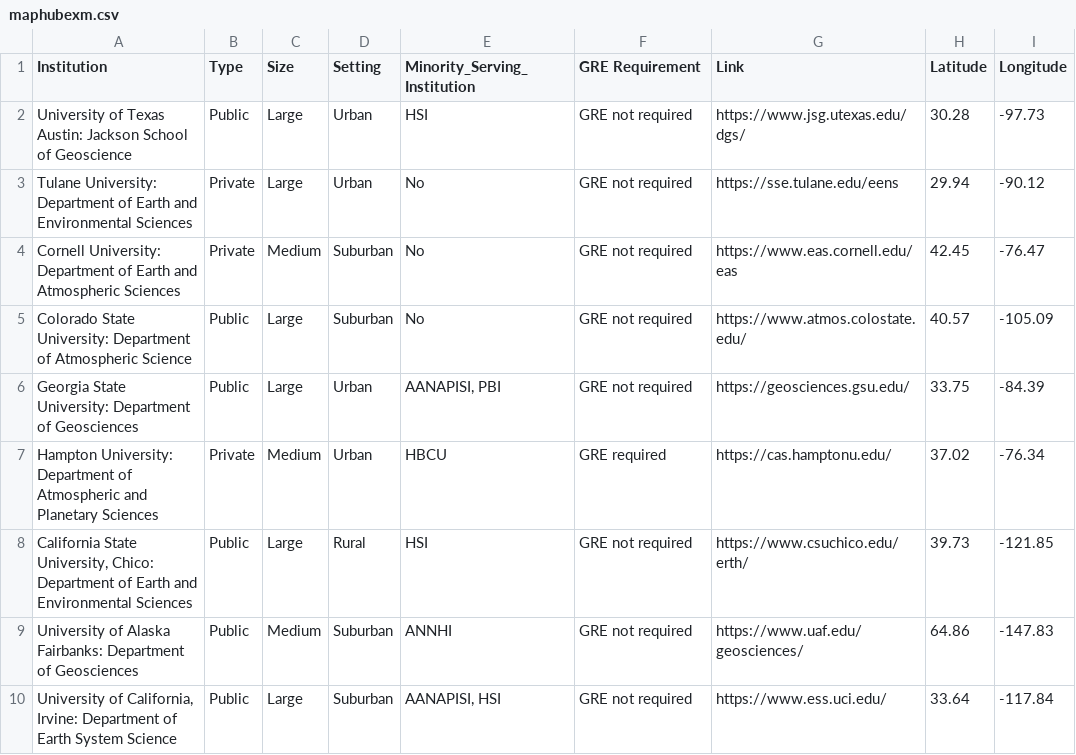
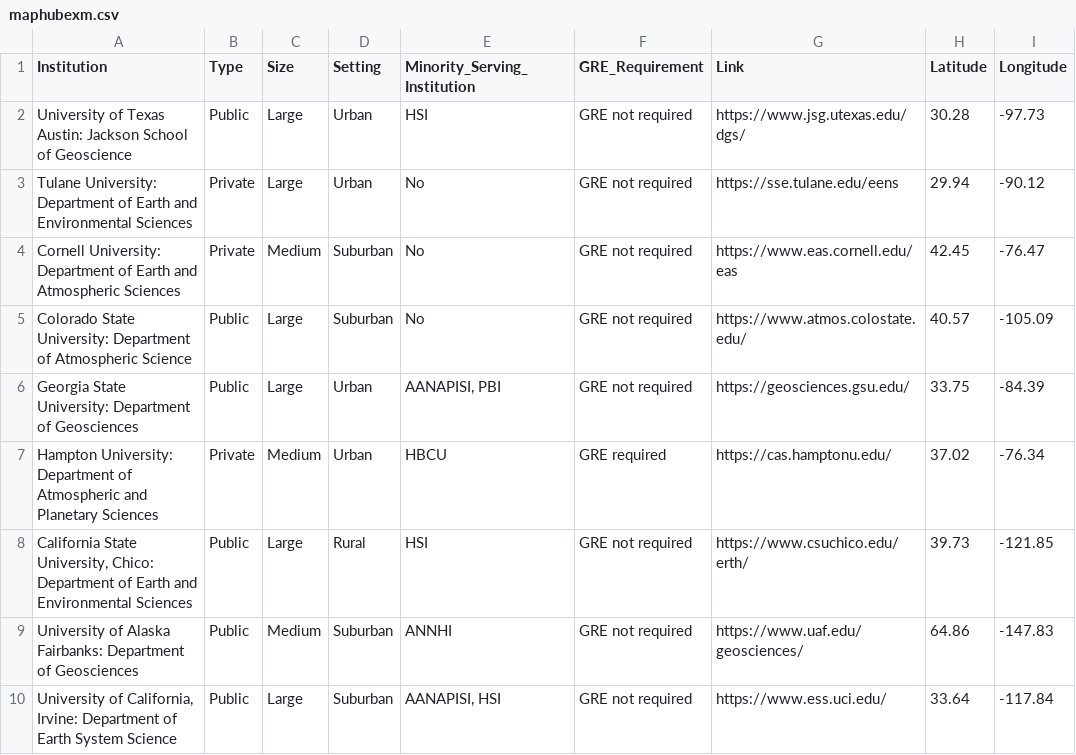
Before and after one commit to BridgeAGU/PartnerMap, a CSV file: maphubexm.csv, drawn as a sheet.

Commit message:
Update maphubexm.csv

```diff
--- a/maphubexm.csv
+++ b/maphubexm.csv
@@ -1,2 +1,2 @@
-Institution,Type,Size,Setting,Minority_Serving_Institution,GRE Requirement,Link,Latitude,Longitude
+Institution,Type,Size,Setting,Minority_Serving_Institution,GRE_Requirement,Link,Latitude,Longitude
 University of Texas Austin: Jackson School of Geoscience,Public,Large,Urban,HSI,GRE not required,https://www.jsg.utexas.edu/dgs/,30.28,-97.73
```
